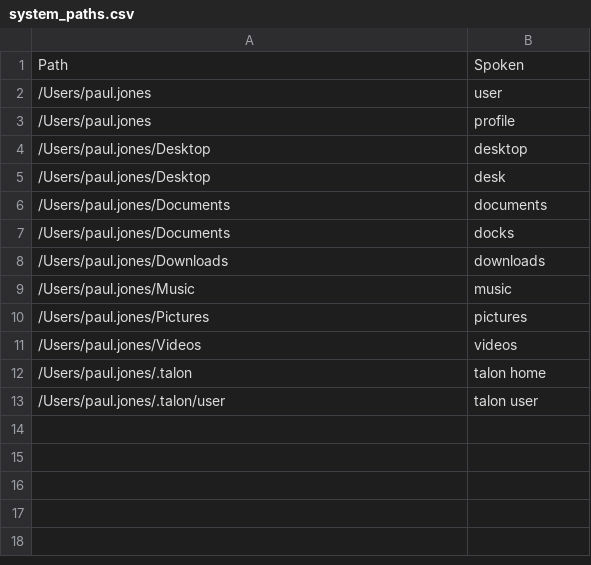
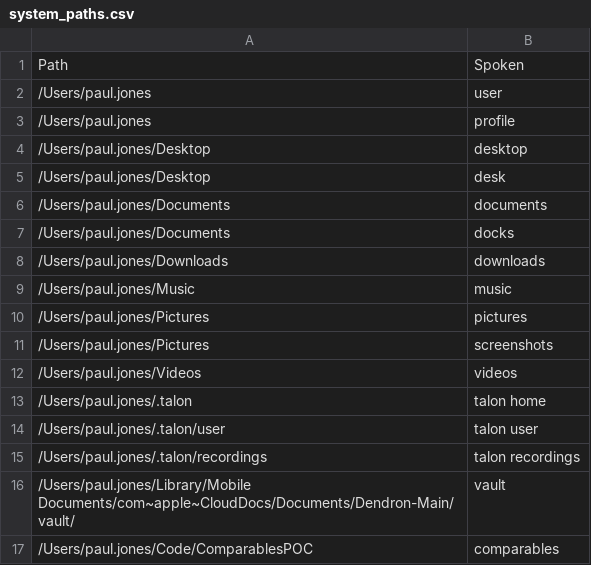
Before and after one commit to paj80paj/knausj_talon, a CSV file: settings/system_paths.csv, drawn as a sheet.

```diff
--- a/settings/system_paths.csv
+++ b/settings/system_paths.csv
@@ -10,2 +10,3 @@ Path,Spoken
 /Users/paul.jones/Pictures,pictures
+/Users/paul.jones/Pictures,screenshots
 /Users/paul.jones/Videos,videos
@@ -13 +14,4 @@ Path,Spoken
 /Users/paul.jones/.talon/user,talon user
+/Users/paul.jones/.talon/recordings,talon recordings
+/Users/paul.jones/Library/Mobile Documents/com~apple~CloudDocs/Documents/Dendron-Main/vault/, vault
+/Users/paul.jones/Code/ComparablesPOC,comparables
```
Also changed, not shown: settings/additional_words.csv, settings/websites.csv, 2 other files.
